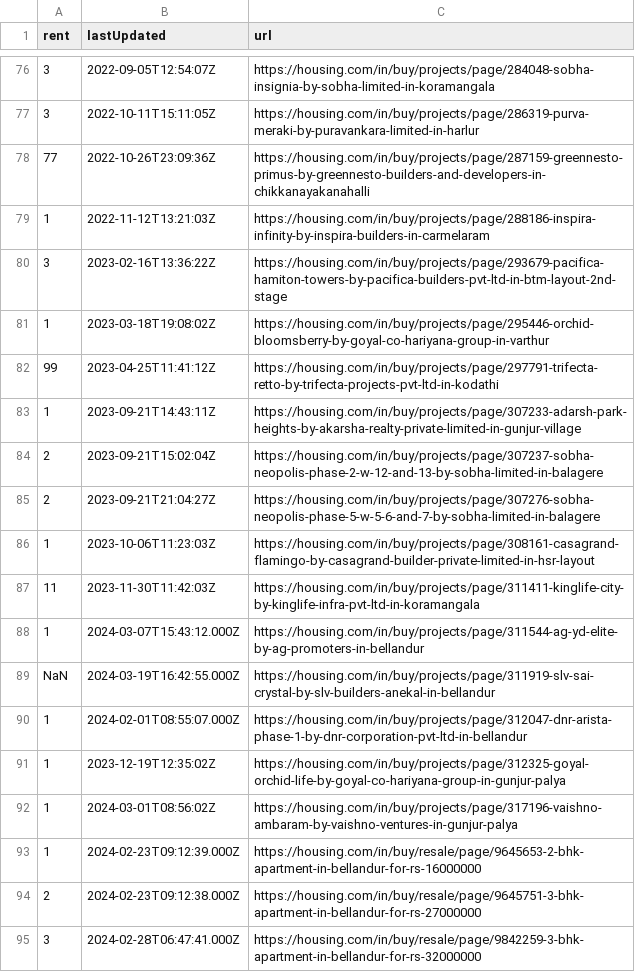
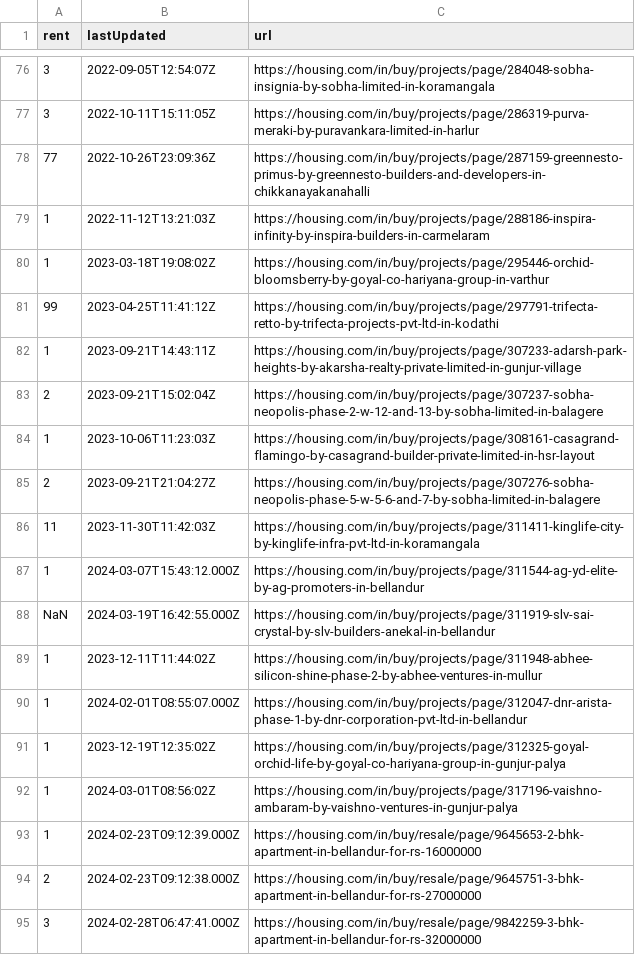
Before and after one commit to KShivendu/blr-societies, a CSV file: data/housing.csv, drawn as a sheet; only a part is shown, gaps mark what is left out; the diff covers the shown part only.

```diff
--- a/data/housing.csv
+++ b/data/housing.csv
@@ -79,3 +79,2 @@ rent, lastUpdated, url
 "1","2022-11-12T13:21:03Z","https://housing.com/in/buy/projects/page/288186-inspira-infinity-by-inspira-builders-in-carmelaram"
-"3","2023-02-16T13:36:22Z","https://housing.com/in/buy/projects/page/293679-pacifica-hamiton-towers-by-pacifica-builders-pvt-ltd-in-btm-layout-2nd-stage"
 "1","2023-03-18T19:08:02Z","https://housing.com/in/buy/projects/page/295446-orchid-bloomsberry-by-goyal-co-hariyana-group-in-varthur"
@@ -84,4 +83,4 @@ rent, lastUpdated, url
 "2","2023-09-21T15:02:04Z","https://housing.com/in/buy/projects/page/307237-sobha-neopolis-phase-2-w-12-and-13-by-sobha-limited-in-balagere"
+"1","2023-10-06T11:23:03Z","https://housing.com/in/buy/projects/page/308161-casagrand-flamingo-by-casagrand-builder-private-limited-in-hsr-layout"
 "2","2023-09-21T21:04:27Z","https://housing.com/in/buy/projects/page/307276-sobha-neopolis-phase-5-w-5-6-and-7-by-sobha-limited-in-balagere"
-"1","2023-10-06T11:23:03Z","https://housing.com/in/buy/projects/page/308161-casagrand-flamingo-by-casagrand-builder-private-limited-in-hsr-layout"
 "11","2023-11-30T11:42:03Z","https://housing.com/in/buy/projects/page/311411-kinglife-city-by-kinglife-infra-pvt-ltd-in-koramangala"
@@ -89,2 +88,3 @@ rent, lastUpdated, url
 "NaN","2024-03-19T16:42:55.000Z","https://housing.com/in/buy/projects/page/311919-slv-sai-crystal-by-slv-builders-anekal-in-bellandur"
+"1","2023-12-11T11:44:02Z","https://housing.com/in/buy/projects/page/311948-abhee-silicon-shine-phase-2-by-abhee-ventures-in-mullur"
 "1","2024-02-01T08:55:07.000Z","https://housing.com/in/buy/projects/page/312047-dnr-arista-phase-1-by-dnr-corporation-pvt-ltd-in-bellandur"
```
Also changed, not shown: 11 added rows, 11 removed rows, 4 moved rows and 2 edited cells elsewhere in this file.
